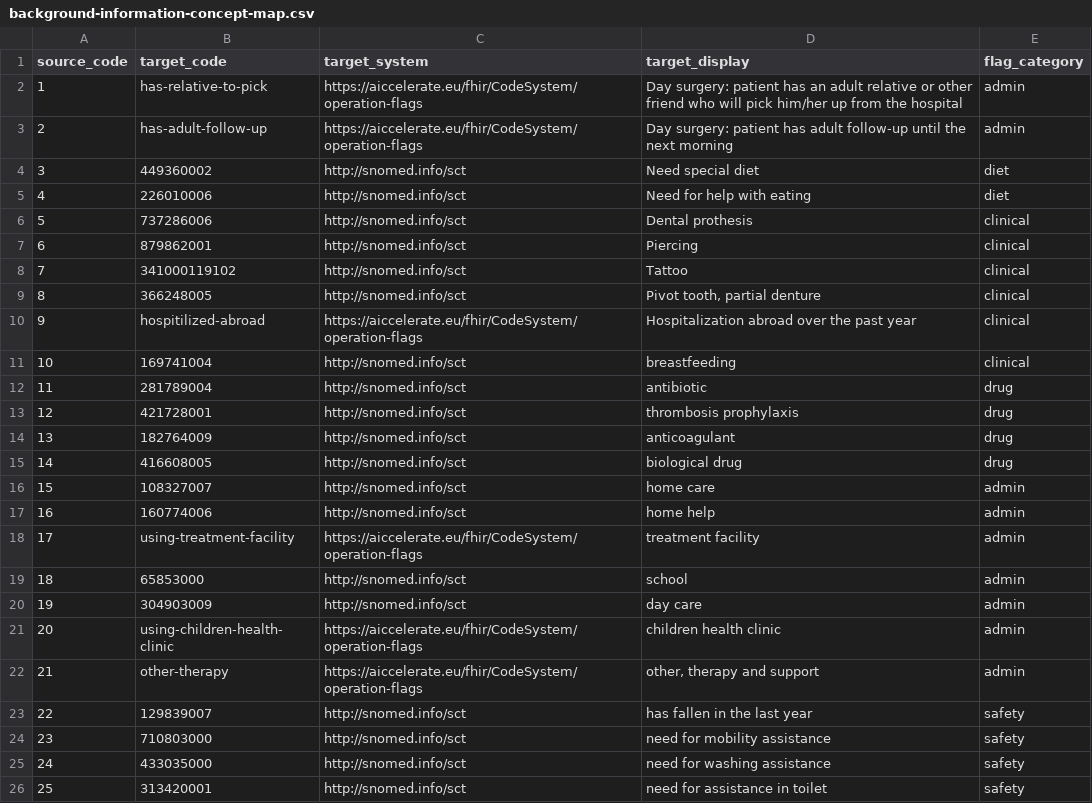
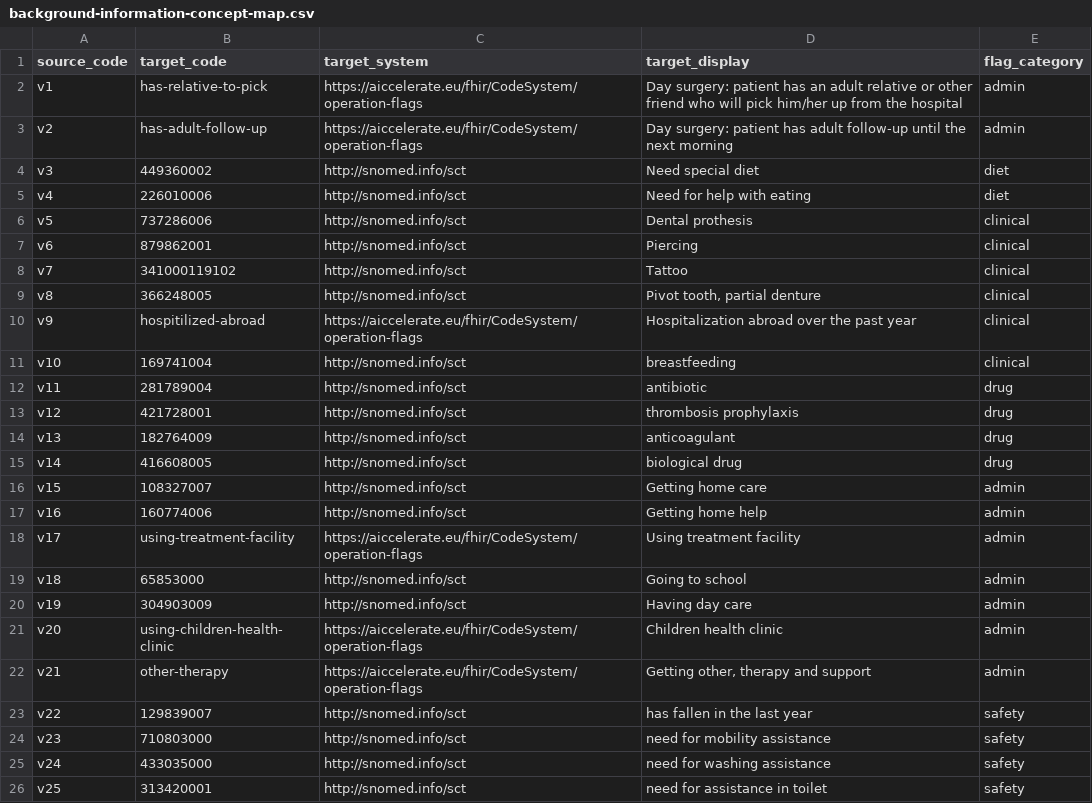
Before and after one commit to srdc/tofhir, a CSV file: mappings/pilot1/background-information-concept-map.csv, drawn as a sheet; only a part is shown; the diff covers the shown part only.

```diff
--- a/mappings/pilot1/background-information-concept-map.csv
+++ b/mappings/pilot1/background-information-concept-map.csv
@@ -1,27 +1,26 @@
 source_code,target_code,target_system,target_display,flag_category
-1,has-relative-to-pick,https://aiccelerate.eu/fhir/CodeSystem/operation-flags,Day surgery: patient has an adult relative or other friend who will pick him/her up from the hospital,admin
-2,has-adult-follow-up,https://aiccelerate.eu/fhir/CodeSystem/operation-flags,Day surgery: patient has adult follow-up until the next morning,admin
-3,449360002,http://snomed.info/sct, Need special diet,diet
-4,226010006,http://snomed.info/sct, Need for help with eating,diet
-5,737286006,http://snomed.info/sct,Dental prothesis,clinical
-6,879862001,http://snomed.info/sct,Piercing,clinical
-7,341000119102,http://snomed.info/sct,Tattoo,clinical
-8,366248005,http://snomed.info/sct,"Pivot tooth, partial denture",clinical
-9,hospitilized-abroad,https://aiccelerate.eu/fhir/CodeSystem/operation-flags, Hospitalization abroad over the past year,clinical
-10,169741004,http://snomed.info/sct,   breastfeeding,clinical
-11,281789004,http://snomed.info/sct,   antibiotic,drug
-12,421728001,http://snomed.info/sct,   thrombosis prophylaxis,drug
-13,182764009,http://snomed.info/sct,   anticoagulant,drug
-14,416608005,http://snomed.info/sct,   biological drug,drug
-15,108327007,http://snomed.info/sct,"   home care
-",admin
-16,160774006,http://snomed.info/sct,   home help,admin
-17,using-treatment-facility,https://aiccelerate.eu/fhir/CodeSystem/operation-flags,   treatment facility,admin
-18,65853000,http://snomed.info/sct,   school,admin
-19,304903009,http://snomed.info/sct,   day care,admin
-20,using-children-health-clinic,https://aiccelerate.eu/fhir/CodeSystem/operation-flags,   children health clinic,admin
-21,other-therapy,https://aiccelerate.eu/fhir/CodeSystem/operation-flags,"   other, therapy and support",admin
-22,129839007,http://snomed.info/sct,   has fallen in the last year,safety
-23,710803000,http://snomed.info/sct,   need for mobility assistance,safety
-24,433035000,http://snomed.info/sct,   need for washing assistance,safety
-25,313420001,http://snomed.info/sct,   need for assistance in toilet,safety
+v1,has-relative-to-pick,https://aiccelerate.eu/fhir/CodeSystem/operation-flags,"Day surgery: patient has an adult relative or other friend who will pick him/her up from the hospital",admin
+v2,has-adult-follow-up,https://aiccelerate.eu/fhir/CodeSystem/operation-flags,"Day surgery: patient has adult follow-up until the next morning",admin
+v3,449360002,http://snomed.info/sct,"Need special diet",diet
+v4,226010006,http://snomed.info/sct,"Need for help with eating",diet
+v5,737286006,http://snomed.info/sct,"Dental prothesis",clinical
+v6,879862001,http://snomed.info/sct,Piercing,clinical
+v7,341000119102,http://snomed.info/sct,Tattoo,clinical
+v8,366248005,http://snomed.info/sct,"Pivot tooth, partial denture",clinical
+v9,hospitilized-abroad,https://aiccelerate.eu/fhir/CodeSystem/operation-flags,"Hospitalization abroad over the past year",clinical
+v10,169741004,http://snomed.info/sct,breastfeeding,clinical
+v11,281789004,http://snomed.info/sct,antibiotic,drug
+v12,421728001,http://snomed.info/sct,thrombosis prophylaxis,drug
+v13,182764009,http://snomed.info/sct,anticoagulant,drug
+v14,416608005,http://snomed.info/sct,biological drug,drug
+v15,108327007,http://snomed.info/sct,Getting home care,admin
+v16,160774006,http://snomed.info/sct,Getting home help,admin
+v17,using-treatment-facility,https://aiccelerate.eu/fhir/CodeSystem/operation-flags,Using treatment facility,admin
+v18,65853000,http://snomed.info/sct,Going to school,admin
+v19,304903009,http://snomed.info/sct,Having day care,admin
+v20,using-children-health-clinic,https://aiccelerate.eu/fhir/CodeSystem/operation-flags,Children health clinic,admin
+v21,other-therapy,https://aiccelerate.eu/fhir/CodeSystem/operation-flags,"Getting other, therapy and support",admin
+v22,129839007,http://snomed.info/sct,has fallen in the last year,safety
+v23,710803000,http://snomed.info/sct,need for mobility assistance,safety
+v24,433035000,http://snomed.info/sct,need for washing assistance,safety
+v25,313420001,http://snomed.info/sct,need for assistance in toilet,safety
```
Also changed, not shown: 31 edited cells elsewhere in this file, 4 other files.
